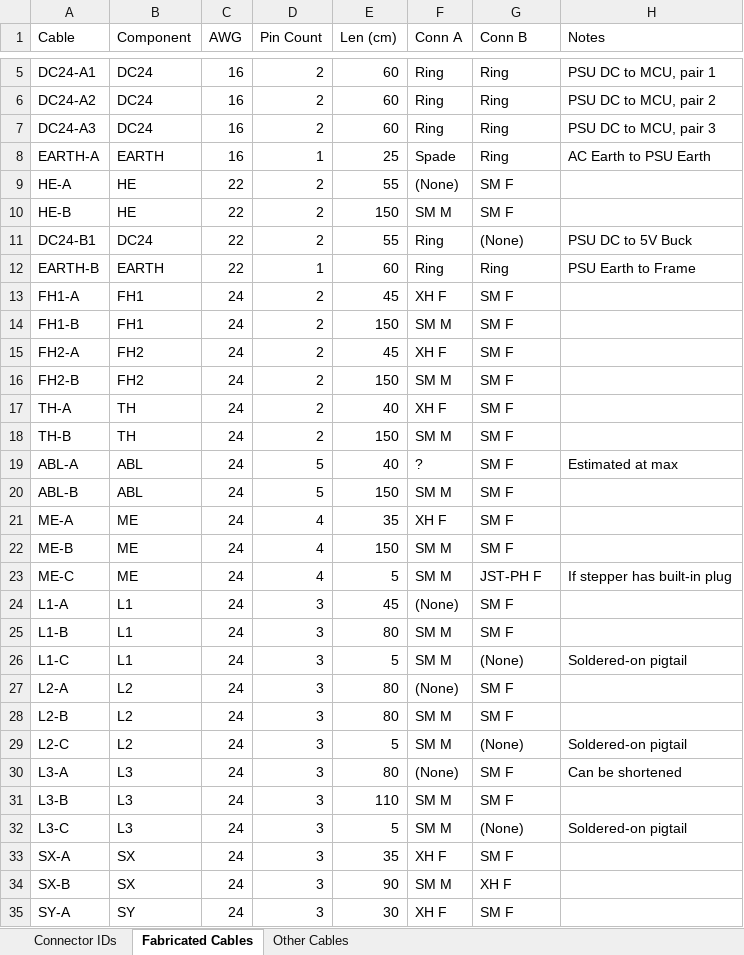
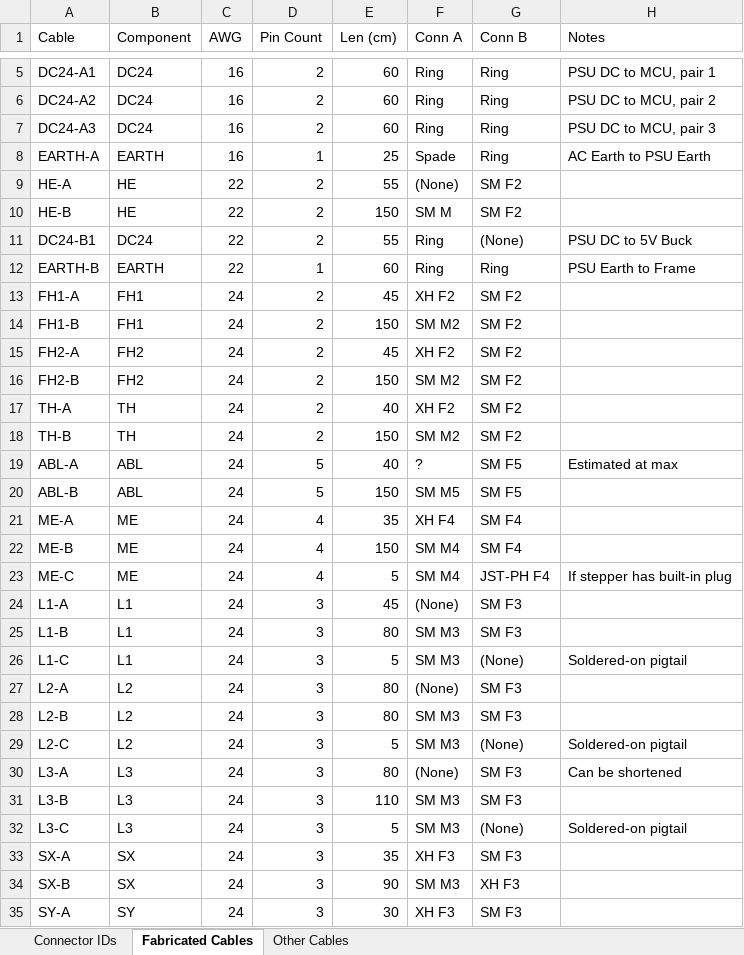
Before and after one commit to jon-harper/clock-3, an Excel workbook: Docs/Connectors.xlsx, sheet Fabricated Cables, drawn as a sheet; only a part is shown, gaps mark what is left out; values as stored, in another font and other column widths than the file's, no borders; table styles not drawn; the diff covers the shown part only; the diff names each change by its address in the sheet, - before the commit and + after, or states it on an @@ line.

```diff
--- a/Docs/Connectors.xlsx (sheet Fabricated Cables)
+++ b/Docs/Connectors.xlsx (sheet Fabricated Cables)
-G9:G10 (Conn B): SM F
+G9:G10 (Conn B): SM F2
-F13 (Conn A): XH F
+F13 (Conn A): XH F2
-G13:G18 (Conn B): SM F
+G13:G18 (Conn B): SM F2
-F14 (Conn A): SM M
+F14 (Conn A): SM M2
-F15 (Conn A): XH F
+F15 (Conn A): XH F2
-F16 (Conn A): SM M
+F16 (Conn A): SM M2
-F17 (Conn A): XH F
+F17 (Conn A): XH F2
-F18 (Conn A): SM M
+F18 (Conn A): SM M2
-G19:G20 (Conn B): SM F
+G19:G20 (Conn B): SM F5
-F20 (Conn A): SM M
+F20 (Conn A): SM M5
-F21 (Conn A): XH F
+F21 (Conn A): XH F4
-G21:G22 (Conn B): SM F
+G21:G22 (Conn B): SM F4
-F22:F23 (Conn A): SM M
+F22:F23 (Conn A): SM M4
-G23 (Conn B): JST-PH F
+G23 (Conn B): JST-PH F4
-G24:G25 (Conn B): SM F
+G24:G25 (Conn B): SM F3
-F25:F26 (Conn A): SM M
+F25:F26 (Conn A): SM M3
-G27:G28 (Conn B): SM F
+G27:G28 (Conn B): SM F3
-F28:F29 (Conn A): SM M
+F28:F29 (Conn A): SM M3
-G30:G31 (Conn B): SM F
+G30:G31 (Conn B): SM F3
-F31:F32 (Conn A): SM M
+F31:F32 (Conn A): SM M3
-F33 (Conn A): XH F
+F33 (Conn A): XH F3
-G33 (Conn B): SM F
+G33 (Conn B): SM F3
-F34 (Conn A): SM M
+F34 (Conn A): SM M3
-G34 (Conn B): XH F
+G34 (Conn B): XH F3
-F35 (Conn A): XH F
+F35 (Conn A): XH F3
-G35 (Conn B): SM F
+G35 (Conn B): SM F3
```
Also changed, not shown: 3 added rows and 37 edited cells elsewhere in this sheet, BOM/Unified Part List.xlsx, BOM/bill_of_materials.xlsx, 1 other file.
